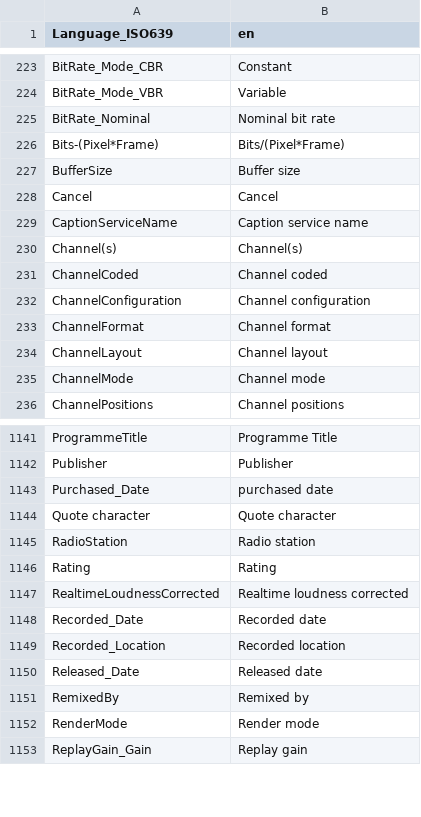
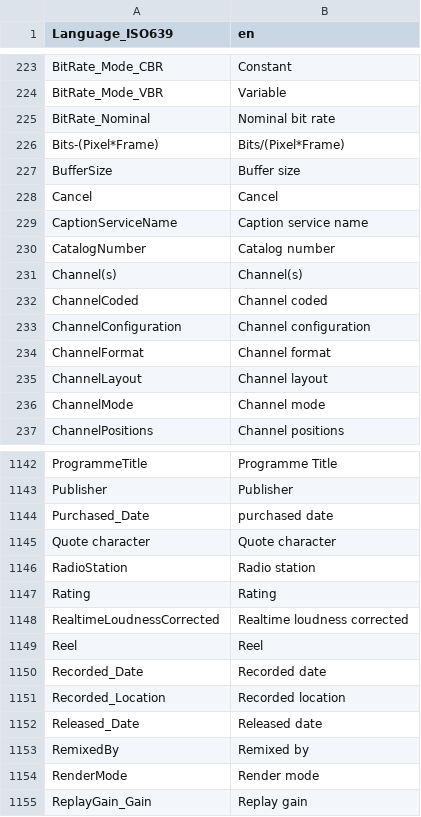
Before and after one commit to MediaArea/MediaInfoLib, a CSV file: Source/Resource/Text/Language/DefaultLanguage.csv, drawn as a sheet; only a part is shown, gaps mark what is left out; the diff names each change by its address in the sheet, - before the commit and + after, or states it on an @@ line.

```diff
--- a/Source/Resource/Text/Language/DefaultLanguage.csv
+++ b/Source/Resource/Text/Language/DefaultLanguage.csv
+row 230: CatalogNumber | Catalog number
+row 1149: Reel | Reel
```
Also changed, not shown: Source/Resource/Text/DataBase/Format.csv, Source/Resource/Text/Stream/General.csv, 27 other files.
